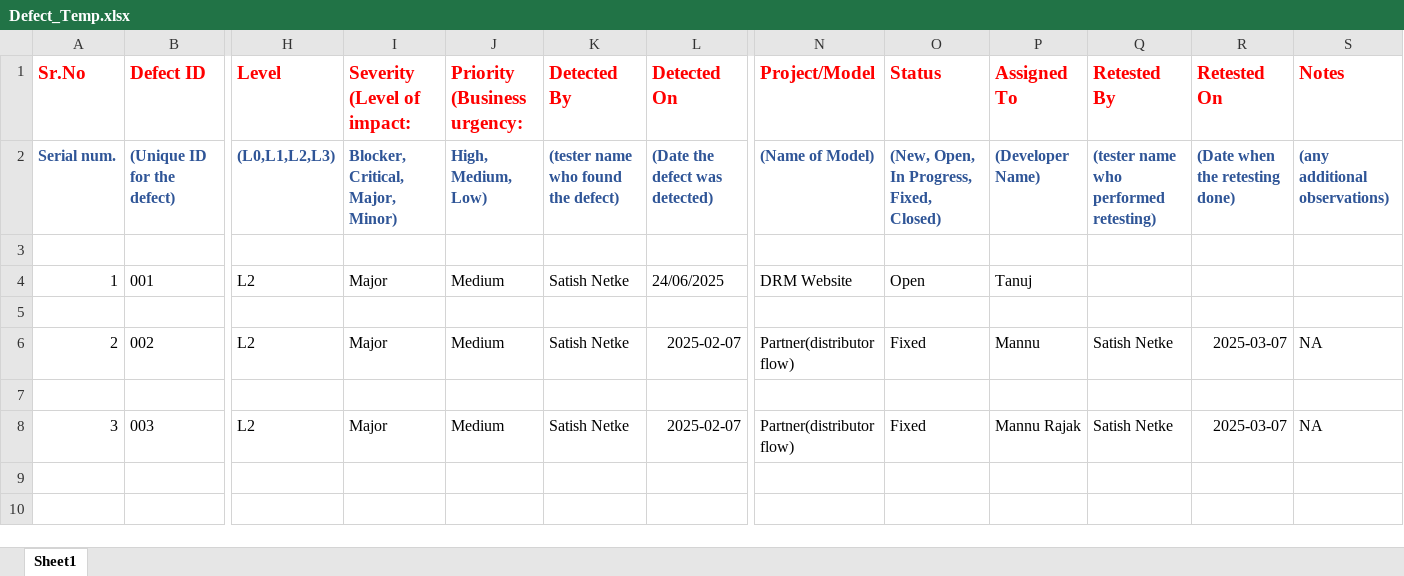
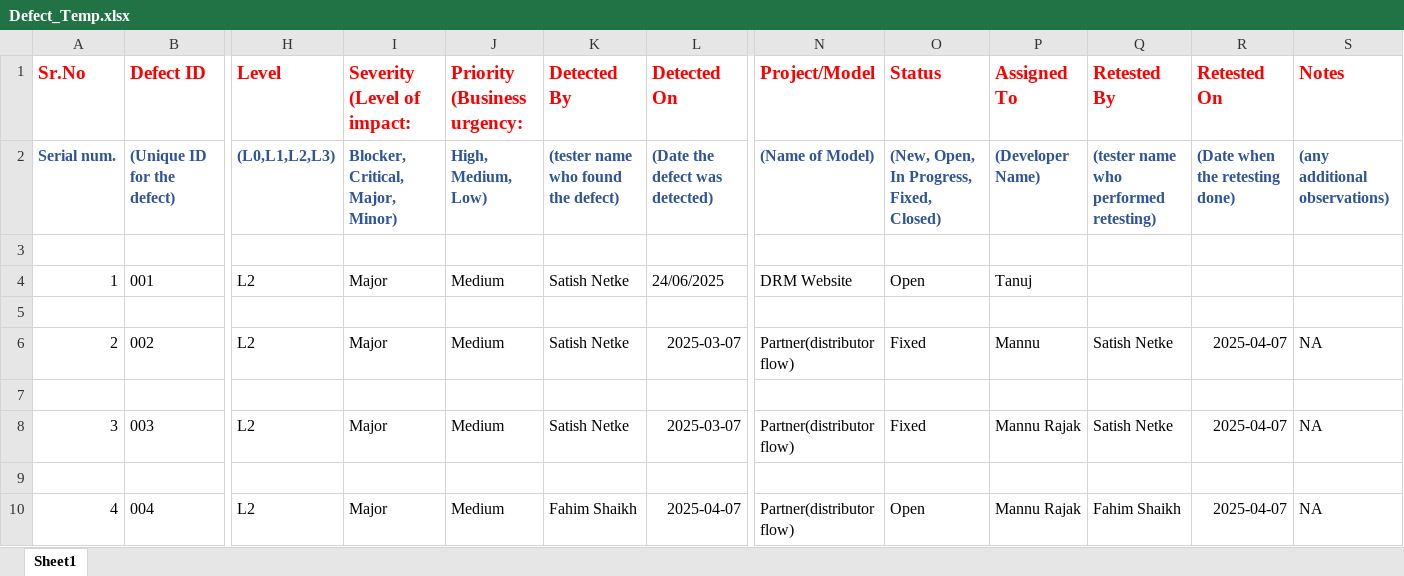
Before and after one commit to satish-netke/git_for_jen, an Excel workbook: Defect_Temp.xlsx, sheet Sheet1, drawn as a sheet; only a part is shown, gaps mark what is left out; values as stored, in another font and other column widths than the file's, no borders; rows hold the shown columns only; the diff names each change by its address in the sheet, - before the commit and + after, or states it on an @@ line.

Commit message:
update file

```diff
--- a/Defect_Temp.xlsx (sheet Sheet1)
+++ b/Defect_Temp.xlsx (sheet Sheet1)
-L6 (Detected On): 2025-02-07
+L6 (Detected On): 2025-03-07
-R6 (Retested On): 2025-03-07
+R6 (Retested On): 2025-04-07
-L8 (Detected On): 2025-02-07
+L8 (Detected On): 2025-03-07
-R8 (Retested On): 2025-03-07
+R8 (Retested On): 2025-04-07
+row 9: (empty)
+row 10: 4 | 004 | L2 | Major | Medium | Fahim Shaikh | 2025-04-07 | Partner(distributor flow) | Open | Mannu Rajak | Fahim Shaikh | 2025-04-07 | NA
```
